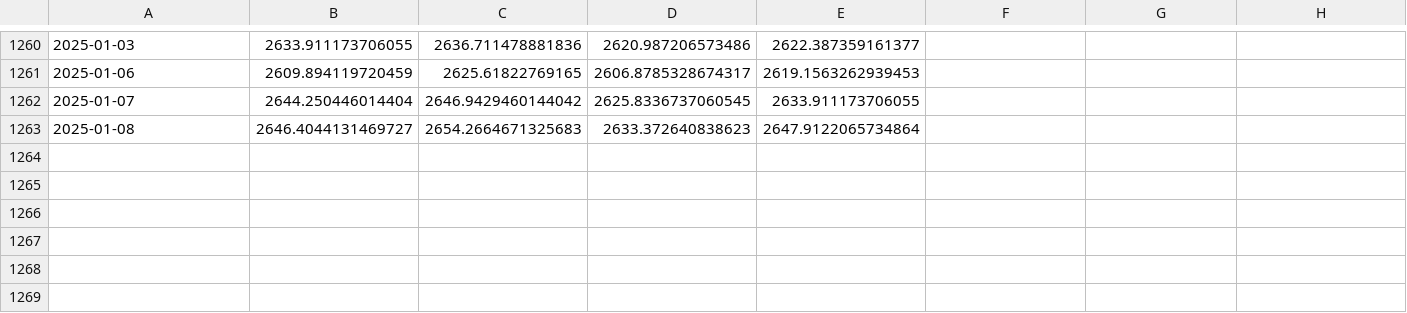
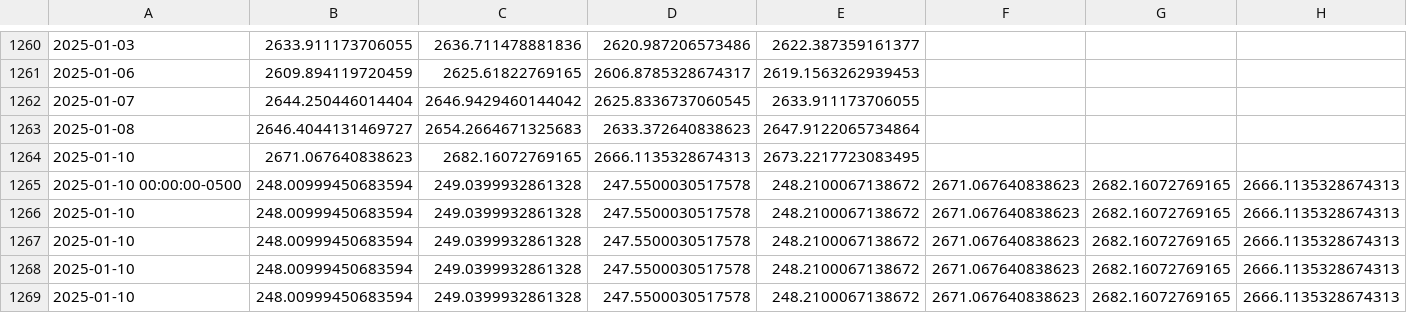
Before and after one commit to Parthrk75/gold-price-data, a CSV file: historical_gold_spot_prices.csv, drawn as a sheet; only a part is shown, gaps mark what is left out; rows hold the shown columns only; the diff names each change by its address in the sheet, - before the commit and + after, or states it on an @@ line.

Commit message:
Update gold price data: 2025-01-12

```diff
--- a/historical_gold_spot_prices.csv
+++ b/historical_gold_spot_prices.csv
+row 1264: 2025-01-10 | 2671.067640838623 | 2682.16072769165 | 2666.1135328674313 | 2673.2217723083495
+row 1265: 2025-01-10 00:00:00-0500 | 248.00999450683594 | 249.0399932861328 | 247.5500030517578 | 248.2100067138672 | 2671.067640838623 | 2682.16072769165 | 2666.1135328674313
+row 1266: 2025-01-10 | 248.00999450683594 | 249.0399932861328 | 247.5500030517578 | 248.2100067138672 | 2671.067640838623 | 2682.16072769165 | 2666.1135328674313
+row 1267: 2025-01-10 | 248.00999450683594 | 249.0399932861328 | 247.5500030517578 | 248.2100067138672 | 2671.067640838623 | 2682.16072769165 | 2666.1135328674313
+row 1268: 2025-01-10 | 248.00999450683594 | 249.0399932861328 | 247.5500030517578 | 248.2100067138672 | 2671.067640838623 | 2682.16072769165 | 2666.1135328674313
+row 1269: 2025-01-10 | 248.00999450683594 | 249.0399932861328 | 247.5500030517578 | 248.2100067138672 | 2671.067640838623 | 2682.16072769165 | 2666.1135328674313
```
